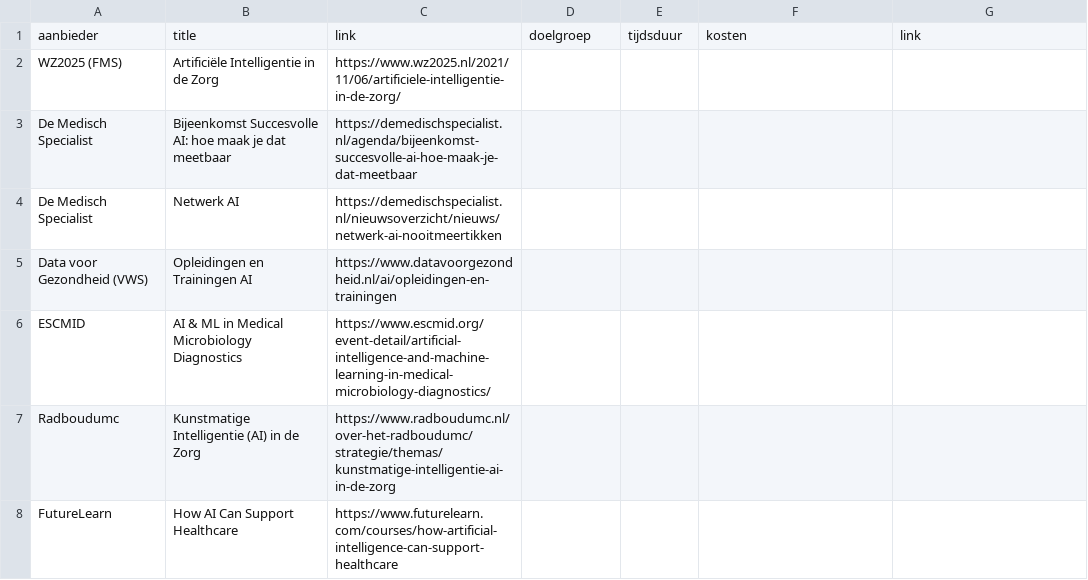
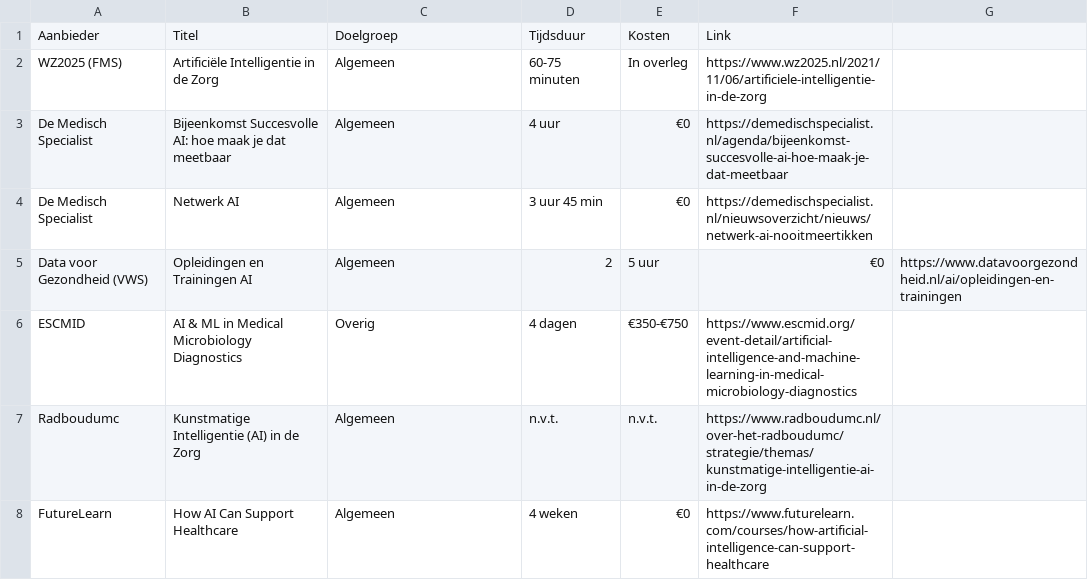
Before and after one commit to Ajsvdk/Ai-Geletterdheid-FMS, a CSV file: docs/ai_courses_cleaned.csv, drawn as a sheet; only a part is shown; the diff covers the shown part only.

Commit message:
updated contents of table

```diff
--- a/docs/ai_courses_cleaned.csv
+++ b/docs/ai_courses_cleaned.csv
@@ -1,8 +1,8 @@
-aanbieder,title,link,doelgroep,tijdsduur,kosten, link
-WZ2025 (FMS),Artificiële Intelligentie in de Zorg,https://www.wz2025.nl/2021/11/06/artificiele-intelligentie-in-de-zorg/,,,
-De Medisch Specialist,Bijeenkomst Succesvolle AI: hoe maak je dat meetbaar,https://demedischspecialist.nl/agenda/bijeenkomst-succesvolle-ai-hoe-maak-je-dat-meetbaar,,,
-De Medisch Specialist,Netwerk AI,https://demedischspecialist.nl/nieuwsoverzicht/nieuws/netwerk-ai-nooitmeertikken,,,
-Data voor Gezondheid (VWS),Opleidingen en Trainingen AI,https://www.datavoorgezondheid.nl/ai/opleidingen-en-trainingen,,,
-ESCMID,AI & ML in Medical Microbiology Diagnostics,https://www.escmid.org/event-detail/artificial-intelligence-and-machine-learning-in-medical-microbiology-diagnostics/,,,
-Radboudumc,Kunstmatige Intelligentie (AI) in de Zorg,https://www.radboudumc.nl/over-het-radboudumc/strategie/themas/kunstmatige-intelligentie-ai-in-de-zorg,,,
-FutureLearn,How AI Can Support Healthcare,https://www.futurelearn.com/courses/how-artificial-intelligence-can-support-healthcare,,,
+Aanbieder,Titel,Doelgroep,Tijdsduur,Kosten,Link
+WZ2025 (FMS),Artificiële Intelligentie in de Zorg,Algemeen,60-75 minuten,In overleg,https://www.wz2025.nl/2021/11/06/artificiele-intelligentie-in-de-zorg
+De Medisch Specialist,Bijeenkomst Succesvolle AI: hoe maak je dat meetbaar,Algemeen,4 uur,€0,https://demedischspecialist.nl/agenda/bijeenkomst-succesvolle-ai-hoe-maak-je-dat-meetbaar
+De Medisch Specialist,Netwerk AI,Algemeen,3 uur 45 min,€0,https://demedischspecialist.nl/nieuwsoverzicht/nieuws/netwerk-ai-nooitmeertikken
+Data voor Gezondheid (VWS),Opleidingen en Trainingen AI,Algemeen,2,5 uur,€0,https://www.datavoorgezondheid.nl/ai/opleidingen-en-trainingen
+ESCMID,AI & ML in Medical Microbiology Diagnostics,Overig,4 dagen,€350-€750,https://www.escmid.org/event-detail/artificial-intelligence-and-machine-learning-in-medical-microbiology-diagnostics
+Radboudumc,Kunstmatige Intelligentie (AI) in de Zorg,Algemeen,n.v.t.,n.v.t.,https://www.radboudumc.nl/over-het-radboudumc/strategie/themas/kunstmatige-intelligentie-ai-in-de-zorg
+FutureLearn,How AI Can Support Healthcare,Algemeen,4 weken,€0,https://www.futurelearn.com/courses/how-artificial-intelligence-can-support-healthcare
```
Also changed, not shown: 1 added row, 1 removed row and 57 edited cells elsewhere in this file, 1 other file.
